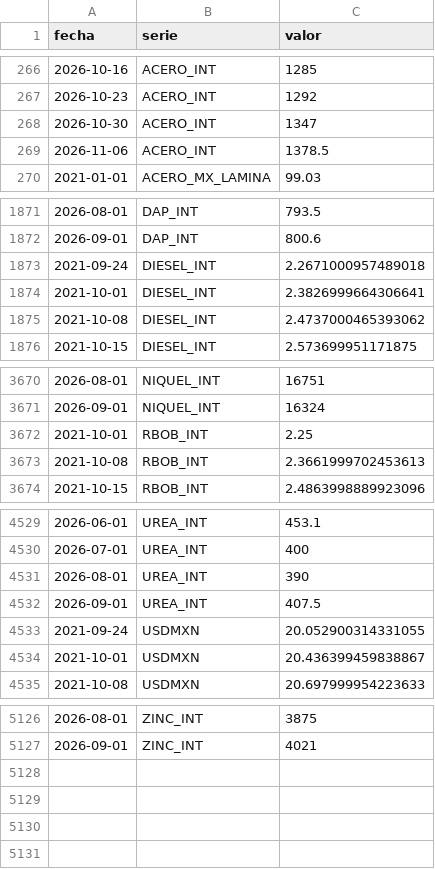
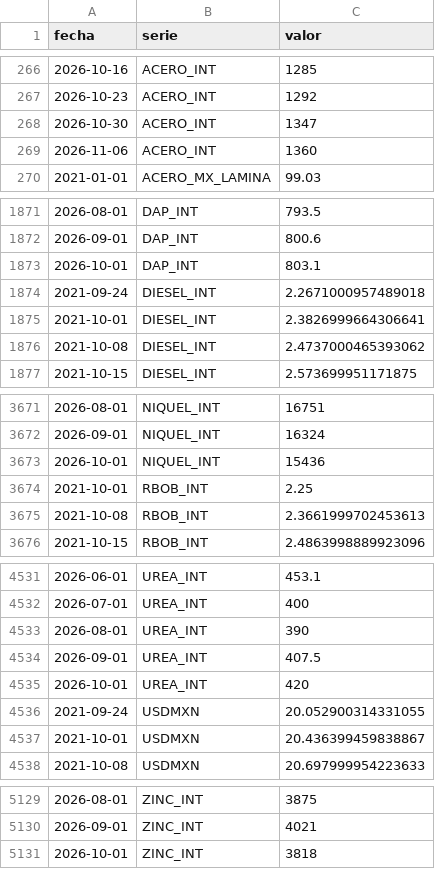
Before and after one commit to achapa-gif/Monitor-Commodities, a CSV file: data/historico.csv, drawn as a sheet; only a part is shown, gaps mark what is left out; the diff covers the shown part only.

```diff
--- a/data/historico.csv
+++ b/data/historico.csv
@@ -268,3 +268,3 @@ fecha,serie,valor
 2026-10-30,ACERO_INT,1347
-2026-11-06,ACERO_INT,1378.5
+2026-11-06,ACERO_INT,1360
 2021-01-01,ACERO_MX_LAMINA,99.03
@@ -1872,2 +1872,3 @@ fecha,serie,valor
 2026-09-01,DAP_INT,800.6
+2026-10-01,DAP_INT,803.1
 2021-09-24,DIESEL_INT,2.2671000957489018
@@ -3671,2 +3672,3 @@ fecha,serie,valor
 2026-09-01,NIQUEL_INT,16324
+2026-10-01,NIQUEL_INT,15436
 2021-10-01,RBOB_INT,2.25
@@ -4532,2 +4534,3 @@ fecha,serie,valor
 2026-09-01,UREA_INT,407.5
+2026-10-01,UREA_INT,420
 2021-09-24,USDMXN,20.052900314331055
@@ -5127 +5130,2 @@ fecha,serie,valor
 2026-09-01,ZINC_INT,4021
+2026-10-01,ZINC_INT,3818
```
Also changed, not shown: 16 edited cells elsewhere in this file, 3 other files.
